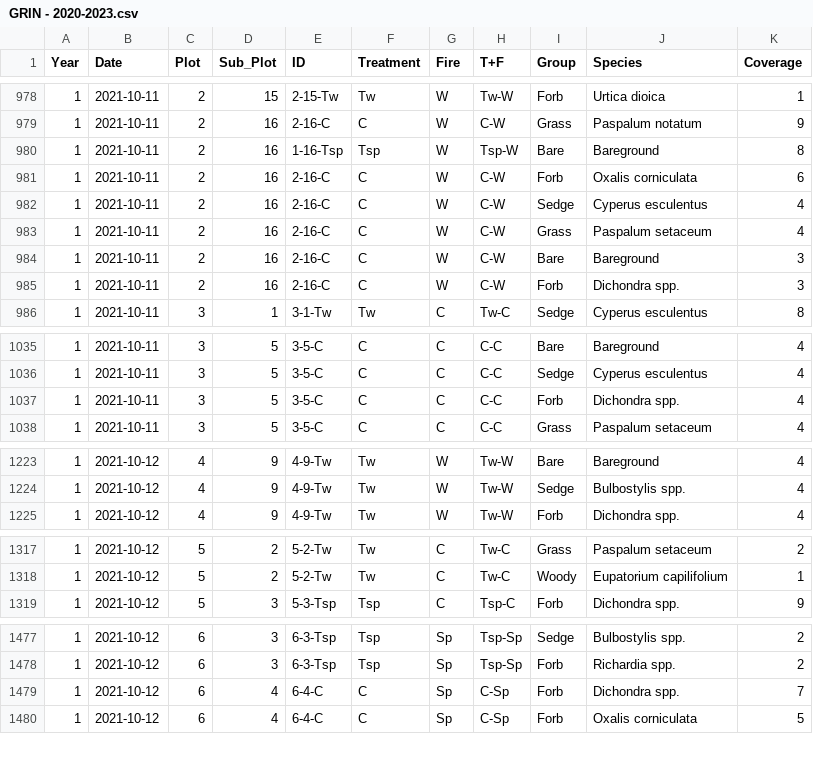
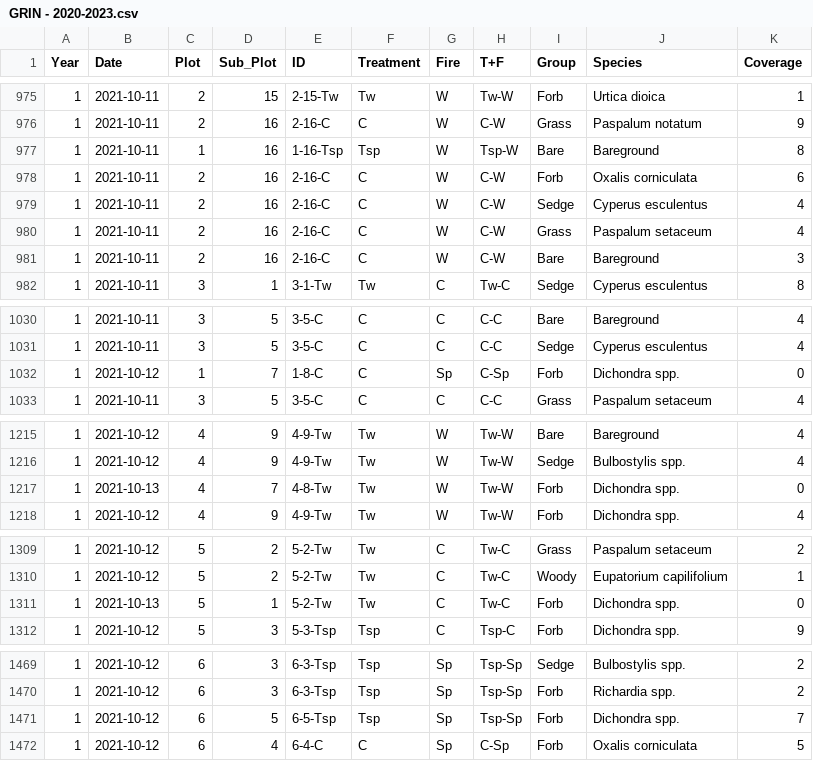
Before and after one commit to Gagemo/GRIN_Disturbance, a CSV file: Data/GRIN - 2020-2023.csv, drawn as a sheet; only a part is shown, gaps mark what is left out; the diff covers the shown part only.

```diff
--- a/Data/GRIN - 2020-2023.csv
+++ b/Data/GRIN - 2020-2023.csv
@@ -979,3 +976,3 @@ Year,Date,Plot,Sub_Plot,ID,Treatment,Fire,T+F,Group,Species,Coverage
 1,2021-10-11,2,16,2-16-C,C,W,C-W,Grass,Paspalum notatum,9
-1,2021-10-11,2,16,1-16-Tsp,Tsp,W,Tsp-W,Bare,Bareground,8
+1,2021-10-11,1,16,1-16-Tsp,Tsp,W,Tsp-W,Bare,Bareground,8
 1,2021-10-11,2,16,2-16-C,C,W,C-W,Forb,Oxalis corniculata,6
@@ -984,3 +981,2 @@ Year,Date,Plot,Sub_Plot,ID,Treatment,Fire,T+F,Group,Species,Coverage
 1,2021-10-11,2,16,2-16-C,C,W,C-W,Bare,Bareground,3
-1,2021-10-11,2,16,2-16-C,C,W,C-W,Forb,Dichondra spp.,3
 1,2021-10-11,3,1,3-1-Tw,Tw,C,Tw-C,Sedge,Cyperus esculentus,8
@@ -1036,3 +1031,3 @@ Year,Date,Plot,Sub_Plot,ID,Treatment,Fire,T+F,Group,Species,Coverage
 1,2021-10-11,3,5,3-5-C,C,C,C-C,Sedge,Cyperus esculentus,4
-1,2021-10-11,3,5,3-5-C,C,C,C-C,Forb,Dichondra spp.,4
+1,2021-10-12,1,7,1-8-C,C,Sp,C-Sp,Forb,Dichondra spp.,0
 1,2021-10-11,3,5,3-5-C,C,C,C-C,Grass,Paspalum setaceum,4
@@ -1224,2 +1216,3 @@ Year,Date,Plot,Sub_Plot,ID,Treatment,Fire,T+F,Group,Species,Coverage
 1,2021-10-12,4,9,4-9-Tw,Tw,W,Tw-W,Sedge,Bulbostylis spp.,4
+1,2021-10-13,4,7,4-8-Tw,Tw,W,Tw-W,Forb,Dichondra spp.,0
 1,2021-10-12,4,9,4-9-Tw,Tw,W,Tw-W,Forb,Dichondra spp.,4
@@ -1318,2 +1310,3 @@ Year,Date,Plot,Sub_Plot,ID,Treatment,Fire,T+F,Group,Species,Coverage
 1,2021-10-12,5,2,5-2-Tw,Tw,C,Tw-C,Woody,Eupatorium capilifolium,1
+1,2021-10-13,5,1,5-2-Tw,Tw,C,Tw-C,Forb,Dichondra spp.,0
 1,2021-10-12,5,3,5-3-Tsp,Tsp,C,Tsp-C,Forb,Dichondra spp.,9
@@ -1478,3 +1470,3 @@ Year,Date,Plot,Sub_Plot,ID,Treatment,Fire,T+F,Group,Species,Coverage
 1,2021-10-12,6,3,6-3-Tsp,Tsp,Sp,Tsp-Sp,Forb,Richardia spp.,2
-1,2021-10-12,6,4,6-4-C,C,Sp,C-Sp,Forb,Dichondra spp.,7
+1,2021-10-12,6,5,6-5-Tsp,Tsp,Sp,Tsp-Sp,Forb,Dichondra spp.,7
 1,2021-10-12,6,4,6-4-C,C,Sp,C-Sp,Forb,Oxalis corniculata,5
```
Also changed, not shown: 3 added rows and 65 moved rows elsewhere in this file, 54 other files.
